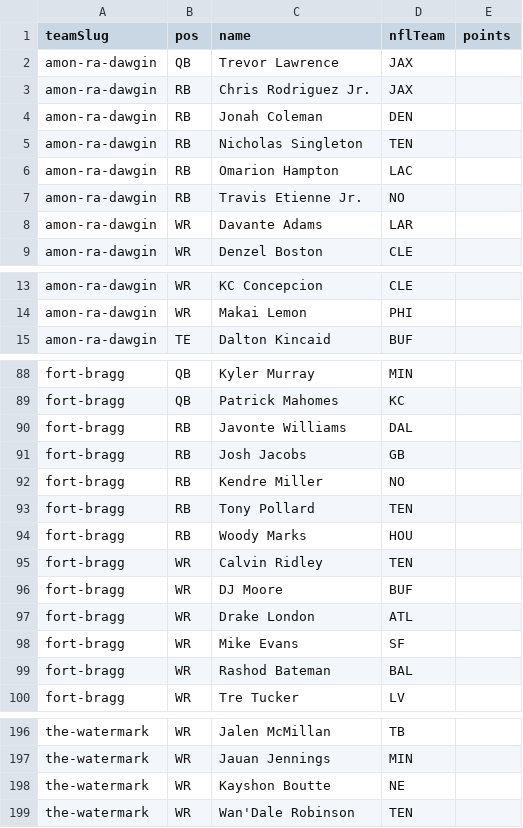
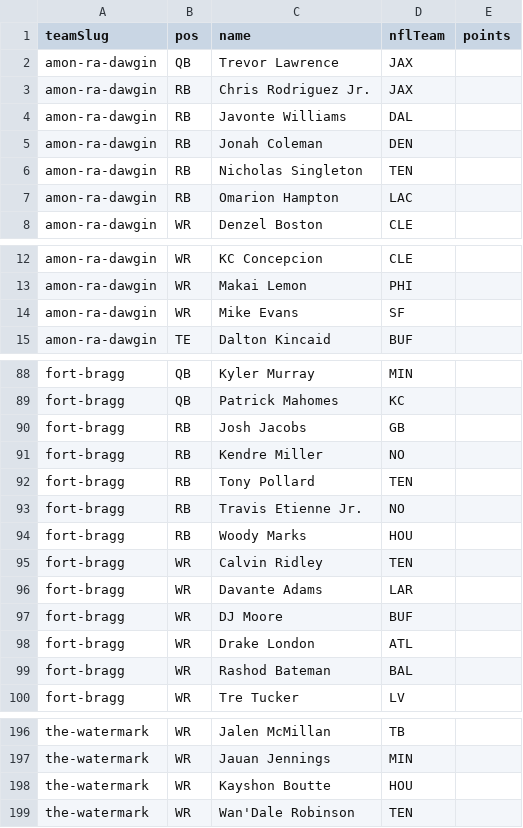
Before and after one commit to Scav-game/MakeFantasyGreatAgain, a CSV file: data/rosters.csv, drawn as a sheet; only a part is shown, gaps mark what is left out.

Commit message:
Auto-sync rosters from ESPN 2026-08-24

```diff
--- a/data/rosters.csv
+++ b/data/rosters.csv
@@ -3,2 +3,3 @@ amon-ra-dawgin,QB,Trevor Lawrence,JAX,
 amon-ra-dawgin,RB,Chris Rodriguez Jr.,JAX,
+amon-ra-dawgin,RB,Javonte Williams,DAL,
 amon-ra-dawgin,RB,Jonah Coleman,DEN,
@@ -6,4 +7,2 @@ amon-ra-dawgin,RB,Nicholas Singleton,TEN,
 amon-ra-dawgin,RB,Omarion Hampton,LAC,
-amon-ra-dawgin,RB,Travis Etienne Jr.,NO,
-amon-ra-dawgin,WR,Davante Adams,LAR,
 amon-ra-dawgin,WR,Denzel Boston,CLE,
@@ -14,2 +13,3 @@ amon-ra-dawgin,WR,KC Concepcion,CLE,
 amon-ra-dawgin,WR,Makai Lemon,PHI,
+amon-ra-dawgin,WR,Mike Evans,SF,
 amon-ra-dawgin,TE,Dalton Kincaid,BUF,
@@ -89,3 +89,2 @@ fort-bragg,QB,Kyler Murray,MIN,
 fort-bragg,QB,Patrick Mahomes,KC,
-fort-bragg,RB,Javonte Williams,DAL,
 fort-bragg,RB,Josh Jacobs,GB,
@@ -93,7 +92,8 @@ fort-bragg,RB,Kendre Miller,NO,
 fort-bragg,RB,Tony Pollard,TEN,
+fort-bragg,RB,Travis Etienne Jr.,NO,
 fort-bragg,RB,Woody Marks,HOU,
 fort-bragg,WR,Calvin Ridley,TEN,
+fort-bragg,WR,Davante Adams,LAR,
 fort-bragg,WR,DJ Moore,BUF,
 fort-bragg,WR,Drake London,ATL,
-fort-bragg,WR,Mike Evans,SF,
 fort-bragg,WR,Rashod Bateman,BAL,
@@ -197,3 +197,3 @@ the-watermark,WR,Jalen McMillan,TB,
 the-watermark,WR,Jauan Jennings,MIN,
-the-watermark,WR,Kayshon Boutte,NE,
+the-watermark,WR,Kayshon Boutte,HOU,
 the-watermark,WR,Wan'Dale Robinson,TEN,
```
Also changed, not shown: 1 other file.
